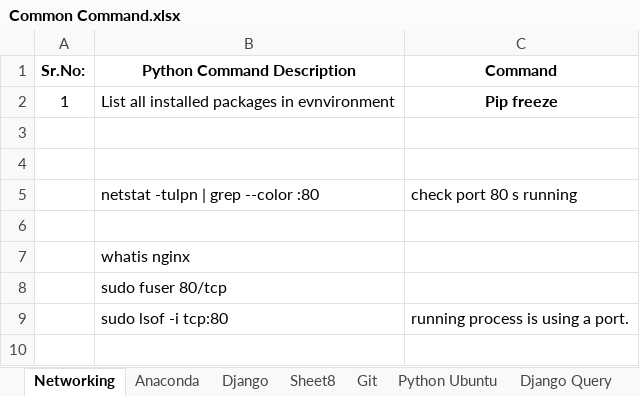
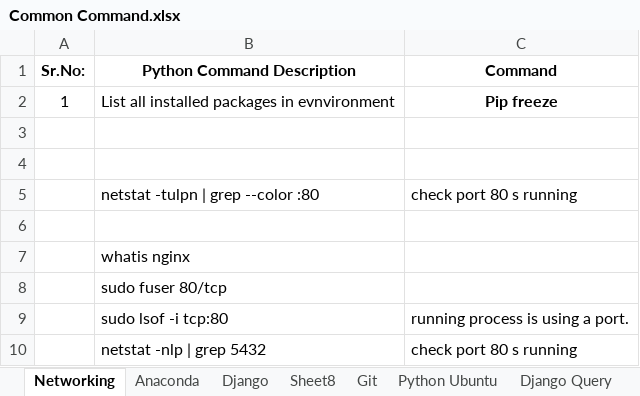
Before and after one commit to tauovir/Materials, an Excel workbook: Common Command.xlsx, sheet Networking, drawn as a sheet; values as stored, in another font and other column widths than the file's, no borders; the diff names each change by its address in the sheet, - before the commit and + after, or states it on an @@ line.

Commit message:
network command

```diff
--- a/Common Command.xlsx (sheet Networking)
+++ b/Common Command.xlsx (sheet Networking)
+row 10:  | netstat -nlp | grep 5432 | check port 80 s running
```
Also changed, not shown: sheet Install Postgres.
